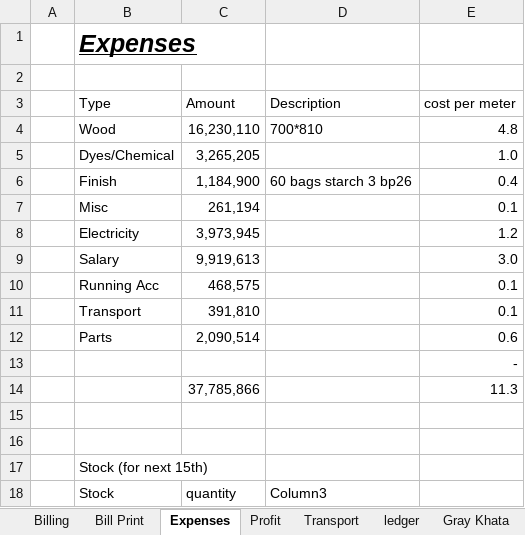
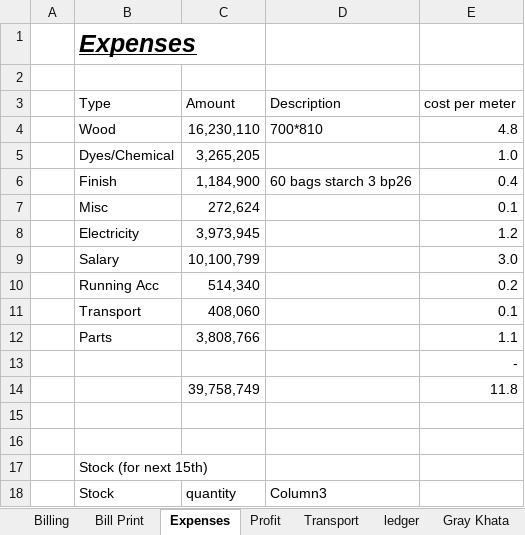
Before and after one commit to omerrazzaq4/Alhamd_April, an Excel workbook: Factory_Khata_April.xlsx, sheet Expenses, drawn as a sheet; only a part is shown; values as stored, in another font and other column widths than the file's, no borders; table styles not drawn; removed rows and columns are numbered as before the commit, all else as after; the diff names each change by its address in the sheet, - before the commit and + after, or states it on an @@ line.

```diff
--- a/Factory_Khata_April.xlsx (sheet Expenses)
+++ b/Factory_Khata_April.xlsx (sheet Expenses)
-C7 (Amount): 261,194
+C7 (Amount): 272,624
-C9 (Amount): 9,919,613
+C9 (Amount): 10,100,799
-row 10:  | Running Acc | 468,575 |  | 0.1
+row 10:  | Running Acc | 514,340 |  | 0.2
-C11 (Amount): 391,810
+C11 (Amount): 408,060
-row 12:  | Parts | 2,090,514 |  | 0.6
+row 12:  | Parts | 3,808,766 |  | 1.1
-row 14:  |  | 37,785,866 |  | 11.3
+row 14:  |  | 39,758,749 |  | 11.8
```
Also changed, not shown: sheet Cashbook, sheet Running Acc, sheet Finish, sheet Profit, sheet Transport, sheet Billing, 2 more sheets.
